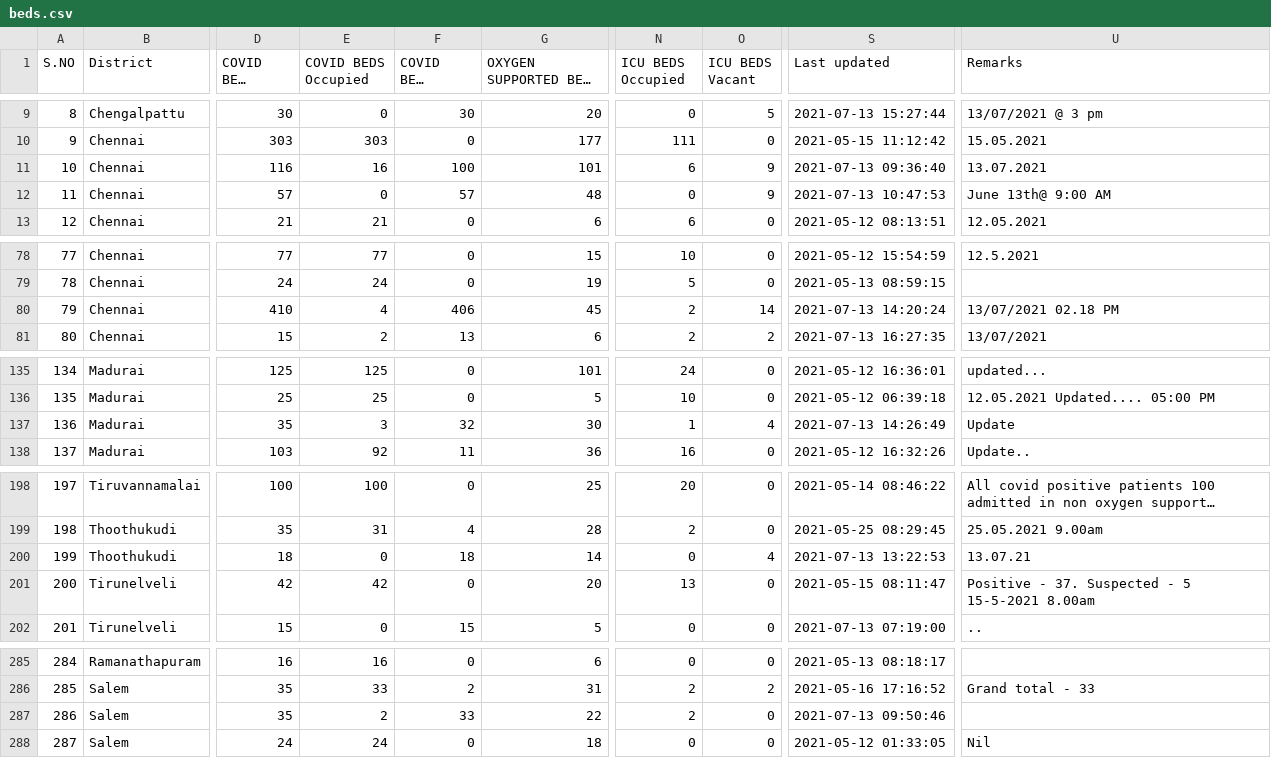
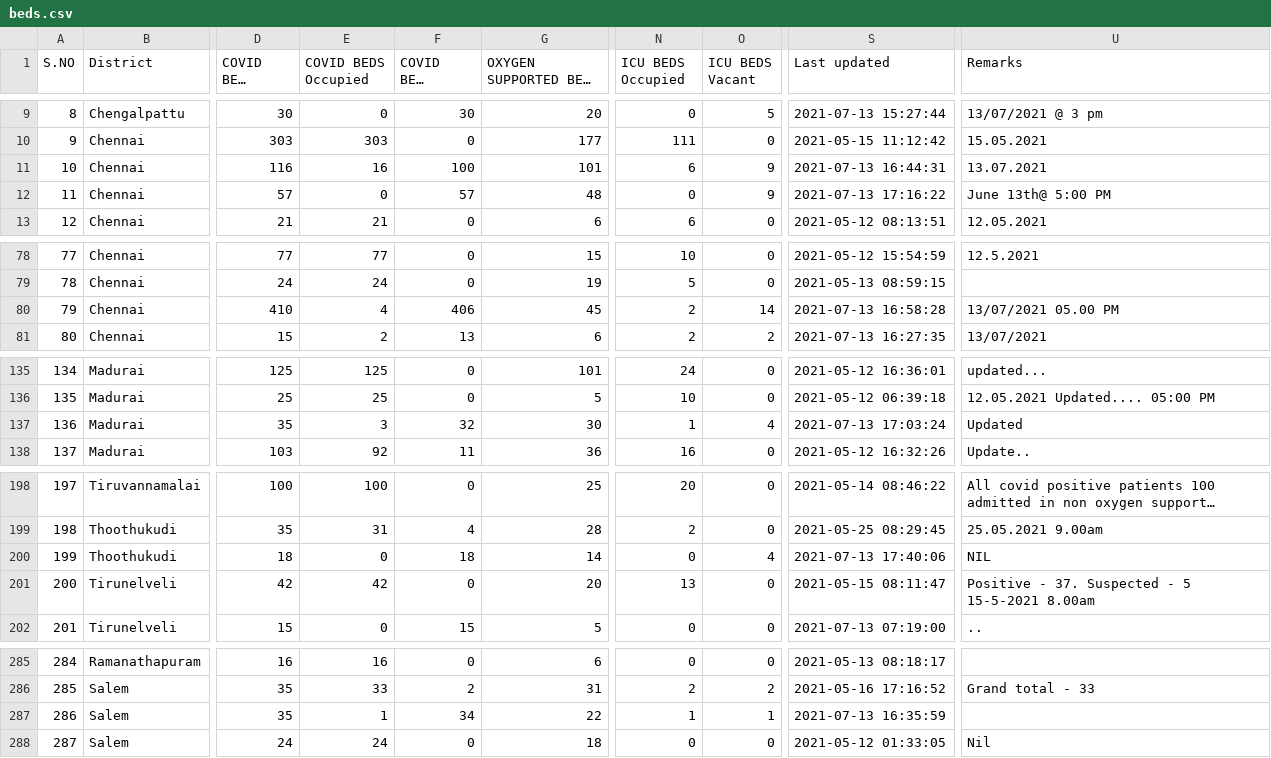
Before and after one commit to mskian/tamil-nadu-covid-beds-api, a CSV file: data/beds.csv, drawn as a sheet; only a part is shown, gaps mark what is left out; long unchanged cells end in …; the diff covers the shown part only; the diff names each change by its address in the sheet, - before the commit and + after, or states it on an @@ line.

```diff
--- a/data/beds.csv
+++ b/data/beds.csv
-S11 (Last updated): 2021-07-13 09:36:40
+S11 (Last updated): 2021-07-13 16:44:31
-S12 (Last updated): 2021-07-13 10:47:53
+S12 (Last updated): 2021-07-13 17:16:22
-U12 (Remarks): June 13th@ 9:00 AM
+U12 (Remarks): June 13th@ 5:00 PM
-S80 (Last updated): 2021-07-13 14:20:24
+S80 (Last updated): 2021-07-13 16:58:28
-U80 (Remarks): 13/07/2021 02.18 PM
+U80 (Remarks): 13/07/2021 05.00 PM
-S137 (Last updated): 2021-07-13 14:26:49
+S137 (Last updated): 2021-07-13 17:03:24
-U137 (Remarks): Update
+U137 (Remarks): Updated
-S200 (Last updated): 2021-07-13 13:22:53
+S200 (Last updated): 2021-07-13 17:40:06
-U200 (Remarks): 13.07.21
+U200 (Remarks): NIL
-E287 (COVID BEDS Occupied): 2
+E287 (COVID BEDS Occupied): 1
-F287 (COVID BEDS Vacant): 33
+F287 (COVID BEDS Vacant): 34
-N287 (ICU BEDS Occupied): 2
+N287 (ICU BEDS Occupied): 1
-O287 (ICU BEDS Vacant): 0
+O287 (ICU BEDS Vacant): 1
-S287 (Last updated): 2021-07-13 09:50:46
+S287 (Last updated): 2021-07-13 16:35:59
```
Also changed, not shown: 2 edited cells elsewhere in this file, 1 other file.
